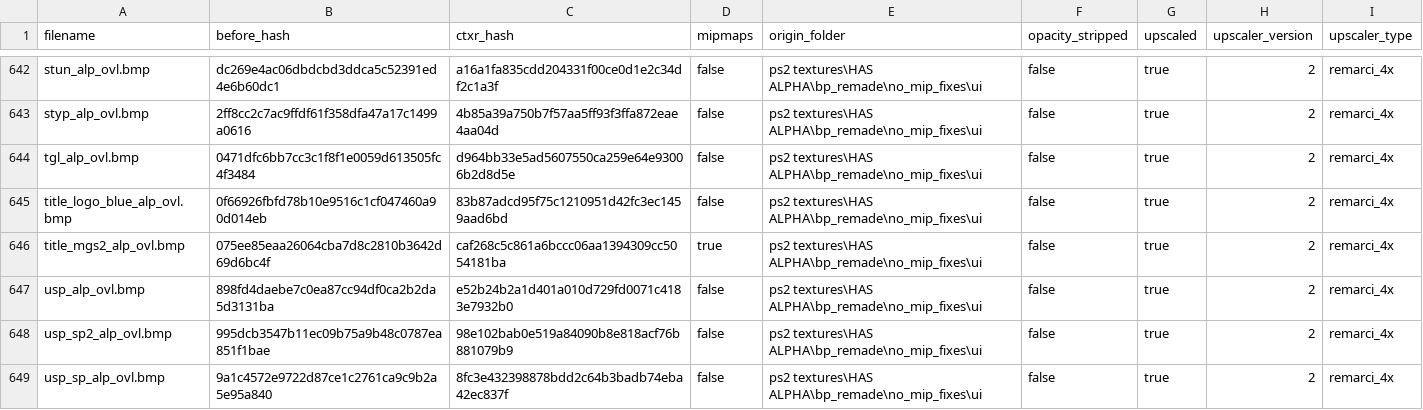
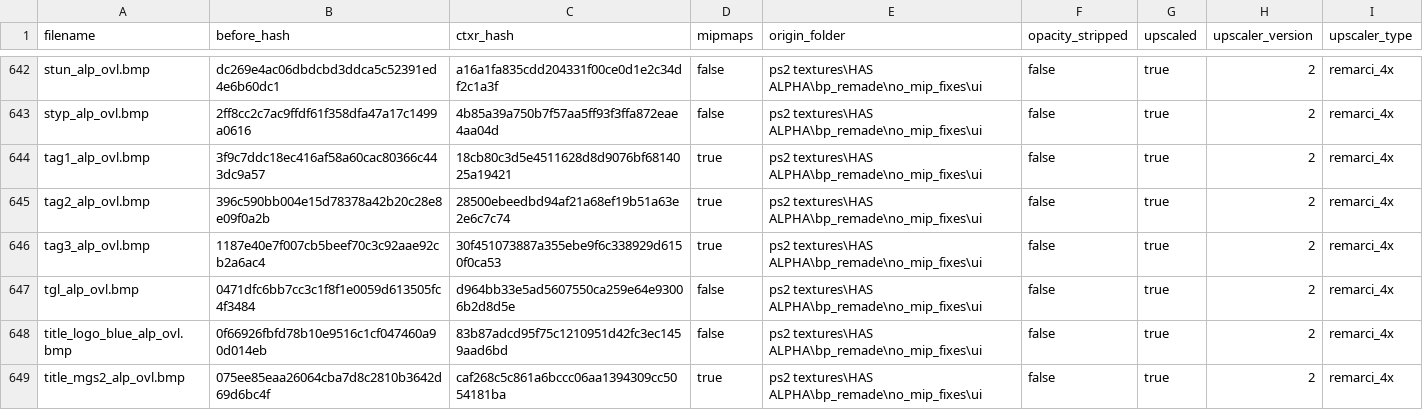
Before and after one commit to ShizCalev/MGS2-Demastered-Substance-Edition, a CSV file: Textures/Staging - UI - 2x Upscaled/textures/flatlist/ovr_stm/_win/conversion_hashes.csv, drawn as a sheet; only a part is shown, gaps mark what is left out; the shorter side is filled out with more unchanged rows; the diff names each change by its address in the sheet, - before the commit and + after, or states it on an @@ line.

```diff
--- a/Textures/Staging - UI - 2x Upscaled/textures/flatlist/ovr_stm/_win/conversion_hashes.csv
+++ b/Textures/Staging - UI - 2x Upscaled/textures/flatlist/ovr_stm/_win/conversion_hashes.csv
+row 644: tag1_alp_ovl.bmp | 3f9c7ddc18ec416af58a60cac80366c443dc9a57 | 18cb80c3d5e4511628d8d9076bf6814025a19421 | true | ps2 textures\HAS ALPHA\bp_remade\no_mip_fixes\ui | false | true | 2 | remarci_4x
+row 645: tag2_alp_ovl.bmp | 396c590bb004e15d78378a42b20c28e8e09f0a2b | 28500ebeedbd94af21a68ef19b51a63e2e6c7c74 | true | ps2 textures\HAS ALPHA\bp_remade\no_mip_fixes\ui | false | true | 2 | remarci_4x
+row 646: tag3_alp_ovl.bmp | 1187e40e7f007cb5beef70c3c92aae92cb2a6ac4 | 30f451073887a355ebe9f6c338929d6150f0ca53 | true | ps2 textures\HAS ALPHA\bp_remade\no_mip_fixes\ui | false | true | 2 | remarci_4x
```
Also changed, not shown: Textures/Staging - UI - 4x Upscaled/textures/flatlist/ovr_stm/_win/conversion_hashes.csv, Textures/Staging - UI/textures/flatlist/ovr_stm/_win/conversion_hashes.csv, 12 other files.
